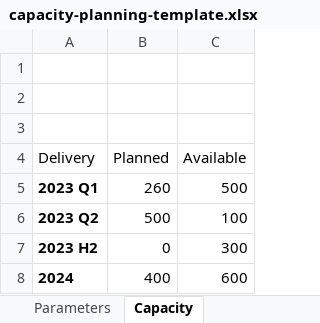
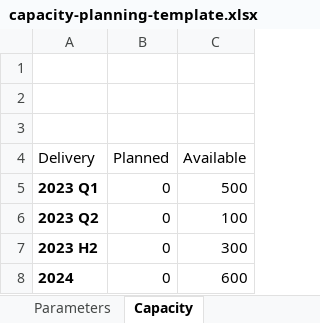
Before and after one commit to alkem-io/github-api, an Excel workbook: capacity-planning-template.xlsx, sheet Capacity, drawn as a sheet; values as stored, in another font and other column widths than the file's, no borders; charts and pictures and table styles not drawn; the diff names each change by its address in the sheet, - before the commit and + after, or states it on an @@ line.

```diff
--- a/capacity-planning-template.xlsx (sheet Capacity)
+++ b/capacity-planning-template.xlsx (sheet Capacity)
-B5 (Planned): 260
+B5 (Planned): 0
-B6 (Planned): 500
+B6 (Planned): 0
-B8 (Planned): 400
+B8 (Planned): 0
```
Also changed, not shown: sheet GITHUB_EPICS, charts or pictures, 1 other file.
